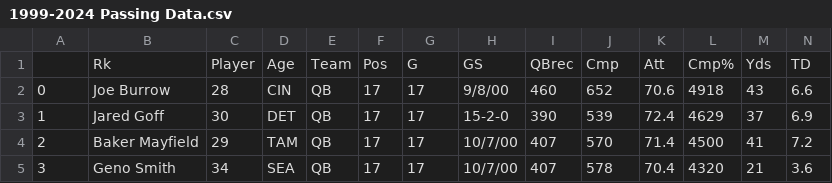
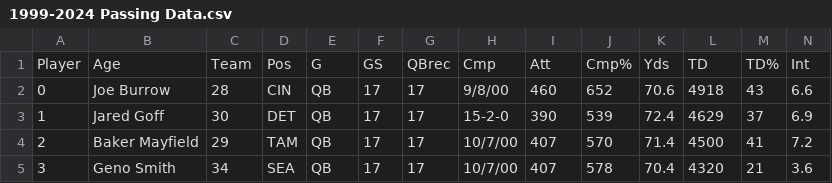
Before and after one commit to henrybergeson/player-market-value-prediction-UCSB-2025, a CSV file: 1999-2024 Passing Data.csv, drawn as a sheet; only a part is shown; removed rows and columns are numbered as before the commit, all else as after; rows hold the shown columns only; the diff names each change by its address in the sheet, - before the commit and + after, or states it on an @@ line.

```diff
--- a/1999-2024 Passing Data.csv
+++ b/1999-2024 Passing Data.csv
-row 1:  | Rk | Player | Age | Team | Pos | G | GS | QBrec | Cmp | Att | Cmp% | Yds | TD
+row 1: Player | Age | Team | Pos | G | GS | QBrec | Cmp | Att | Cmp% | Yds | TD | TD% | Int
```
Also changed, not shown: 1999-2024 Rushing Data.csv, 5 other files.
